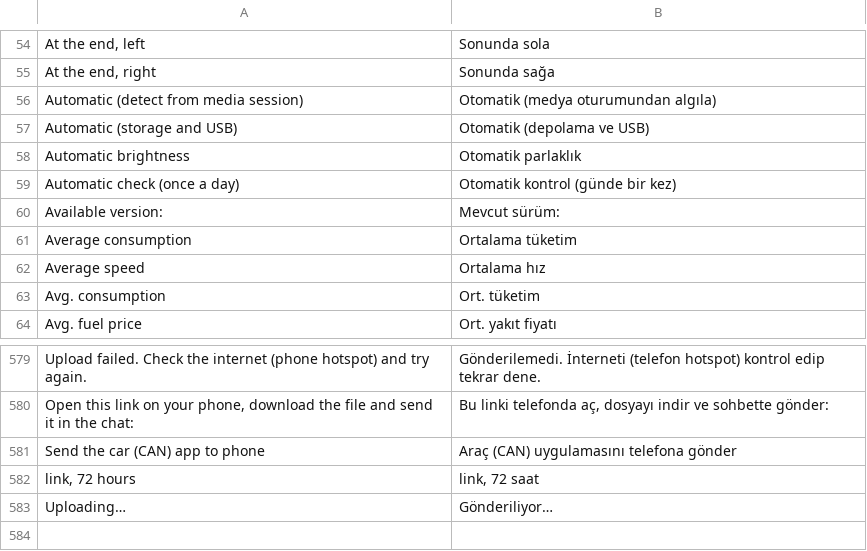
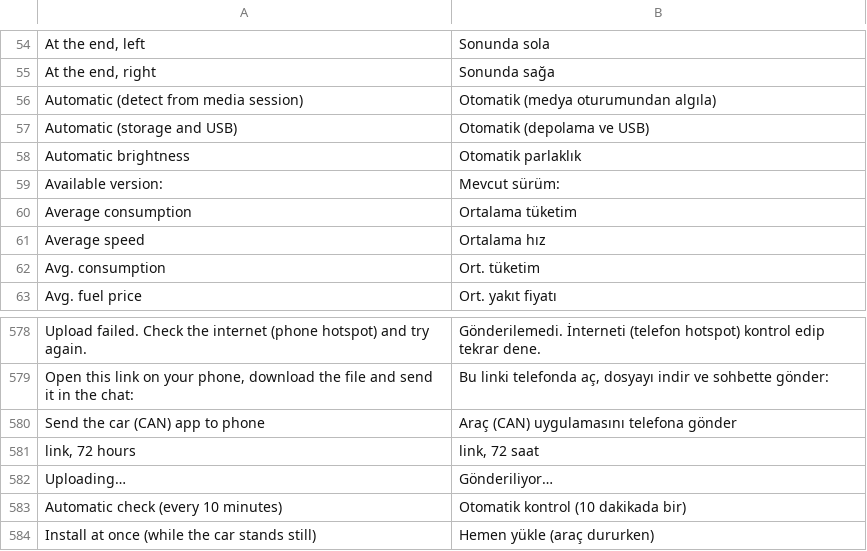
Before and after one commit to LennyBross/TheCarLauncher, a TSV file: app/src/main/assets/lang/tr.tsv, drawn as a sheet; only a part is shown, gaps mark what is left out.

```diff
--- a/app/src/main/assets/lang/tr.tsv
+++ b/app/src/main/assets/lang/tr.tsv
@@ -58,3 +58,2 @@ Automatic (storage and USB)	Otomatik (depolama ve USB)
 Automatic brightness	Otomatik parlaklık
-Automatic check (once a day)	Otomatik kontrol (günde bir kez)
 Available version:	Mevcut sürüm:
@@ -583 +582,3 @@ link, 72 hours	link, 72 saat
 Uploading…	Gönderiliyor…
+Automatic check (every 10 minutes)	Otomatik kontrol (10 dakikada bir)
+Install at once (while the car stands still)	Hemen yükle (araç dururken)
```
Also changed, not shown: 4 other files.
